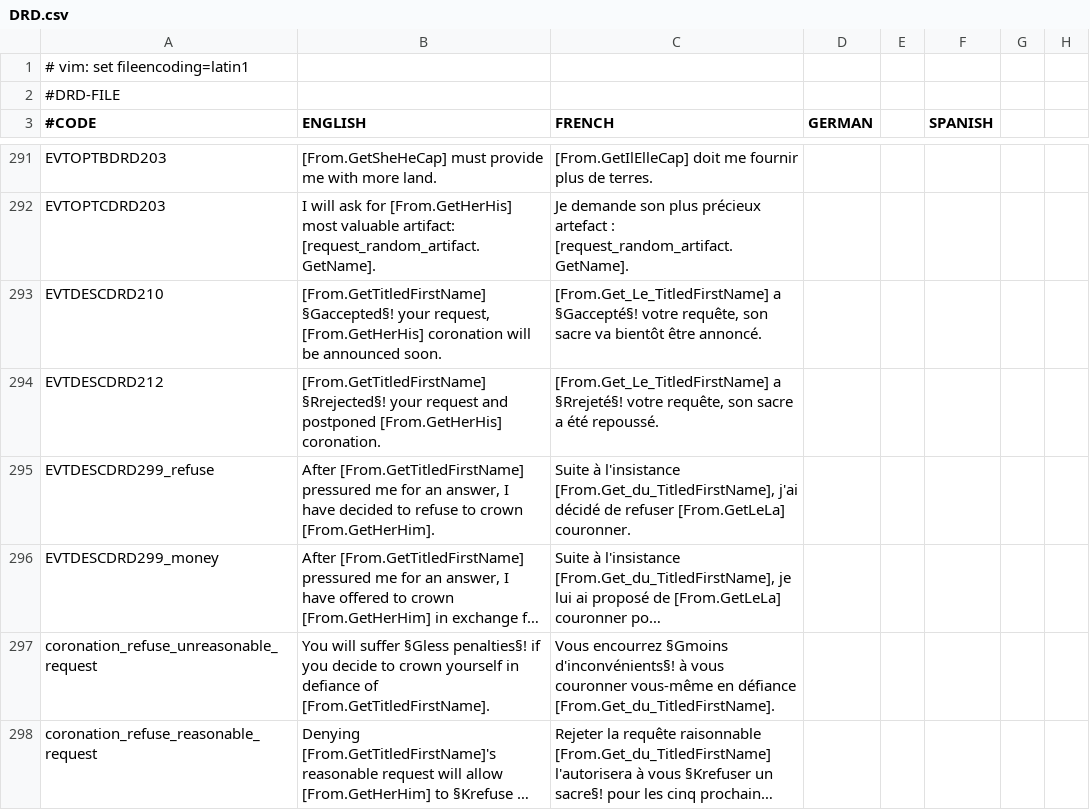
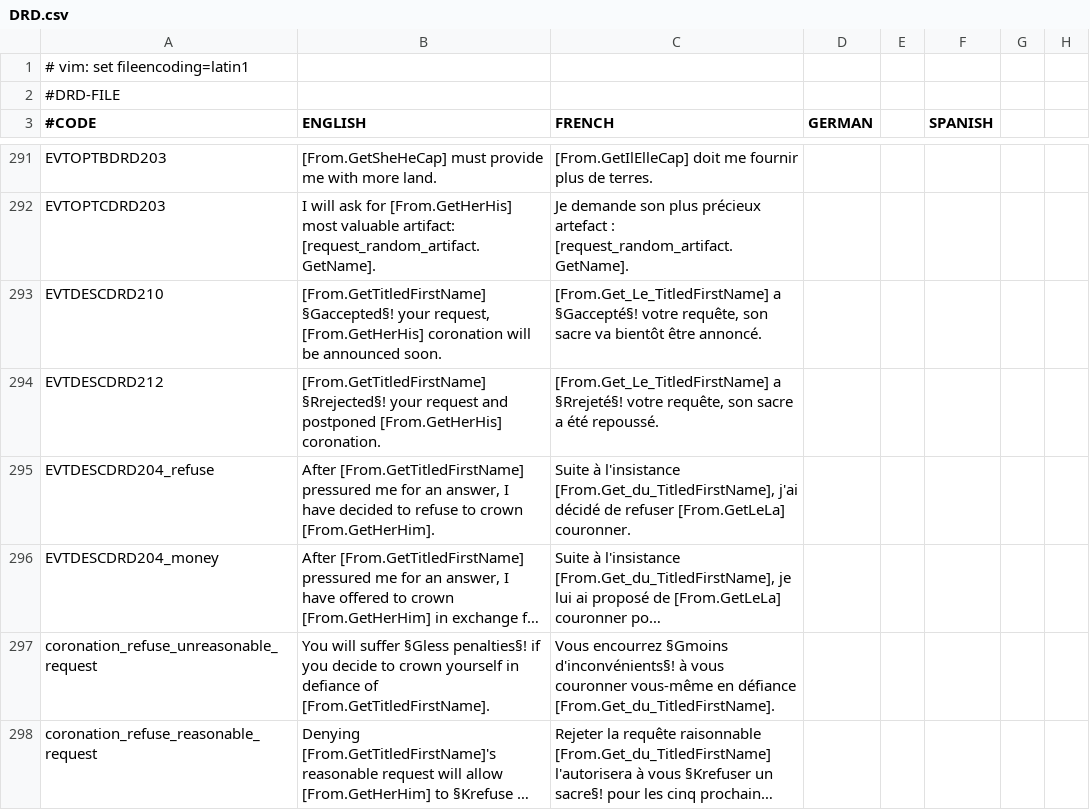
Before and after one commit to Murdim/divine_right_doctrine, a CSV file: localisation/DRD.csv, drawn as a sheet; only a part is shown, gaps mark what is left out; long unchanged cells end in …; the diff names each change by its address in the sheet, - before the commit and + after, or states it on an @@ line.

```diff
--- a/localisation/DRD.csv
+++ b/localisation/DRD.csv
-A295 (#CODE): EVTDESCDRD299_refuse
+A295 (#CODE): EVTDESCDRD204_refuse
-A296 (#CODE): EVTDESCDRD299_money
+A296 (#CODE): EVTDESCDRD204_money
```
Also changed, not shown: 6 other files.
